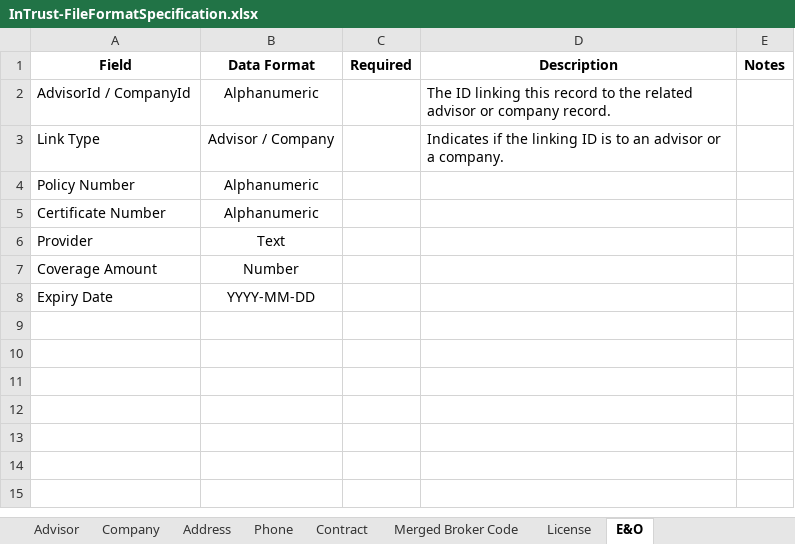
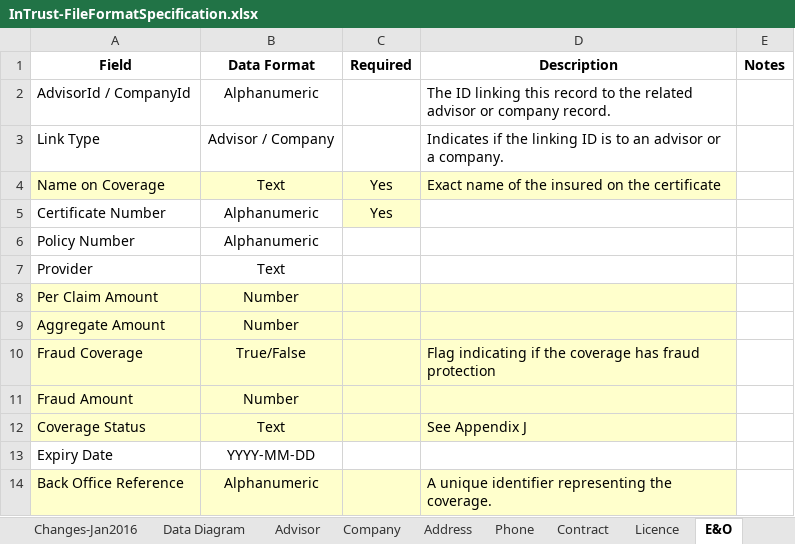
Before and after one commit to ApexaCorp/intrust-file-specification, an Excel workbook: InTrust-FileFormatSpecification.xlsx, sheet E&O, drawn as a sheet; values as stored, in another font and other column widths than the file's, no borders; removed rows and columns are numbered as before the commit, all else as after; the diff names each change by its address in the sheet, - before the commit and + after, or states it on an @@ line.

```diff
--- a/InTrust-FileFormatSpecification.xlsx (sheet E&O)
+++ b/InTrust-FileFormatSpecification.xlsx (sheet E&O)
-sheet tab: License
+sheet tab: Licence
+row 4: Name on Coverage | Text | Yes | Exact name of the insured on the certificate
+row 5: Certificate Number | Alphanumeric | Yes
-row 5: Certificate Number | Alphanumeric
+row 8: Per Claim Amount | Number
-A9 (Field): Coverage Amount
+A9 (Field): Aggregate Amount
-A9:D9 fill: none
+A9:D9 fill: #FFFFCC
+row 10: Fraud Coverage | True/False |  | Flag indicating if the coverage has fraud protection
+row 11: Fraud Amount | Number
+row 12: Coverage Status | Text |  | See Appendix J
+row 14: Back Office Reference | Alphanumeric |  | A unique identifier representing the coverage.
```
Also changed, not shown: sheet Contract, sheet Licence, sheet Address, sheet Advisor, sheet Phone, other sheet tabs.
